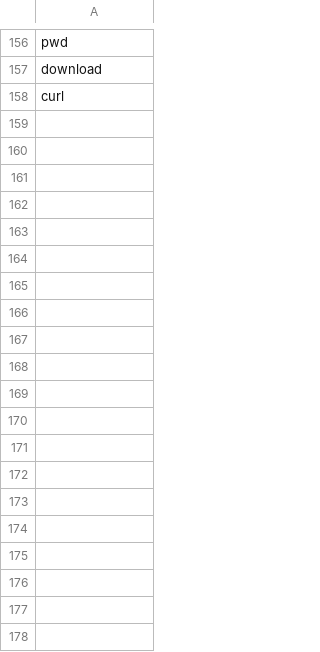
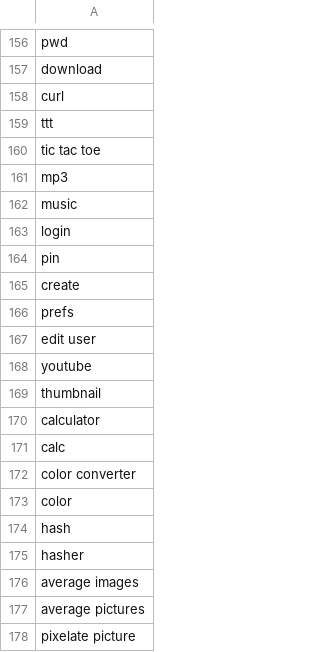
Before and after one commit to NathanCheshire/Cyder, a CSV file: cyder/src/cyder/python/commands.csv, drawn as a sheet; only a part is shown, gaps mark what is left out; the diff covers the shown part only; the diff names each change by its address in the sheet, - before the commit and + after, or states it on an @@ line.

Commit message:
update gitignore, update command finder to locate @widget triggers

```diff
--- a/cyder/src/cyder/python/commands.csv
+++ b/cyder/src/cyder/python/commands.csv
+row 159: ttt
+row 160: tic tac toe
+row 161: mp3
+row 162: music
+row 163: login
+row 164: pin
+row 165: create
+row 166: prefs
+row 167: edit user
+row 168: youtube
+row 169: thumbnail
+row 170: calculator
+row 171: calc
+row 172: color converter
+row 173: color
+row 174: hash
+row 175: hasher
+row 176: average images
+row 177: average pictures
+row 178: pixelate picture
```
Also changed, not shown: 13 added rows elsewhere in this file, 3 other files.
